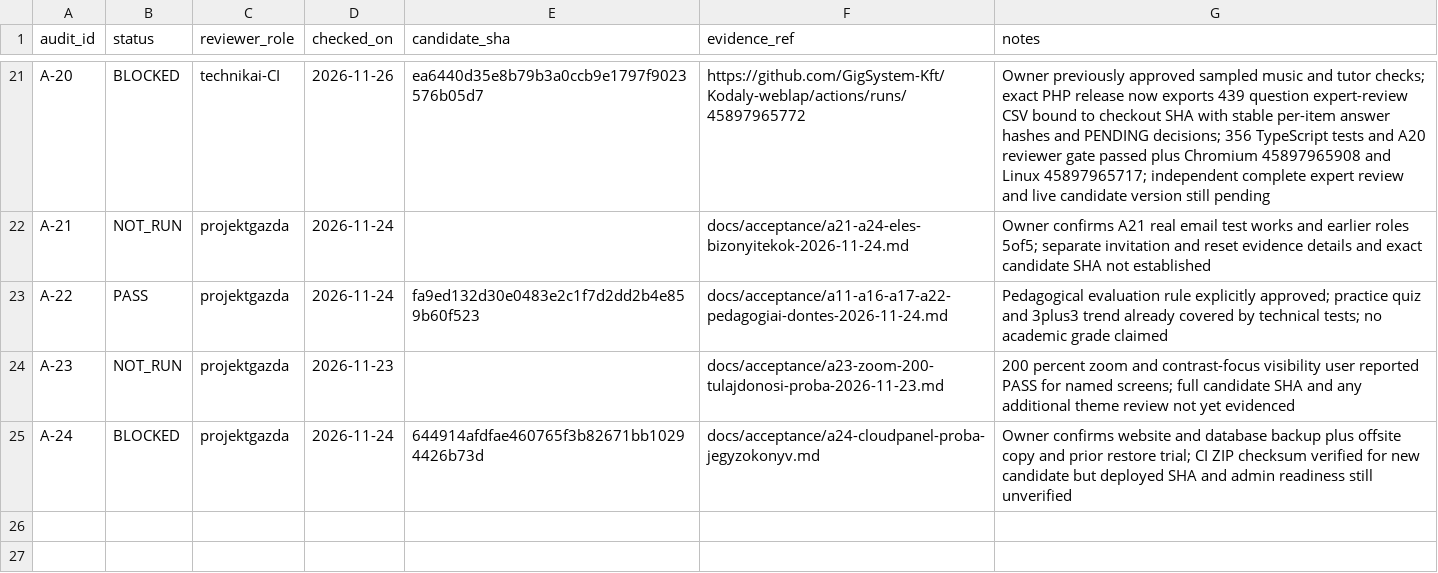
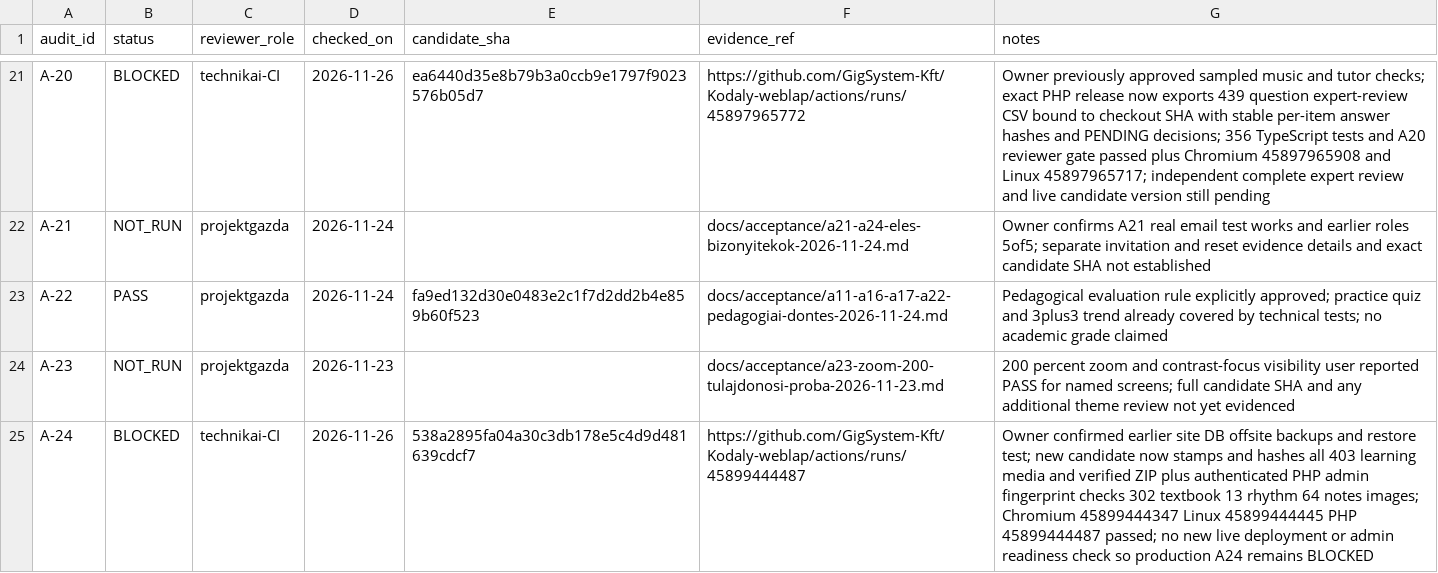
Before and after one commit to GigSystem-Kft/Kodaly-weblap, a CSV file: docs/acceptance/acceptance-1.0.csv, drawn as a sheet; only a part is shown, gaps mark what is left out.

Commit message:
docs(acceptance): retain A24 BLOCKED while recording complete image-integrity CI evidence

```diff
--- a/docs/acceptance/acceptance-1.0.csv
+++ b/docs/acceptance/acceptance-1.0.csv
@@ -24,2 +24,2 @@ A-22,PASS,projektgazda,2026-11-24,fa9ed132d30e0483e2c1f7d2dd2b4e859b60f523,docs/
 A-23,NOT_RUN,projektgazda,2026-11-23,,docs/acceptance/a23-zoom-200-tulajdonosi-proba-2026-11-23.md,200 percent zoom and contrast-focus visibility user reported PASS for named screens; full candidate SHA and any additional theme review not yet evidenced
-A-24,BLOCKED,projektgazda,2026-11-24,644914afdfae460765f3b82671bb10294426b73d,docs/acceptance/a24-cloudpanel-proba-jegyzokonyv.md,Owner confirms website and database backup plus offsite copy and prior restore trial; CI ZIP checksum verified for new candidate but deployed SHA and admin readiness still unverified
+A-24,BLOCKED,technikai-CI,2026-11-26,538a2895fa04a30c3db178e5c4d9d481639cdcf7,https://github.com/GigSystem-Kft/Kodaly-weblap/actions/runs/45899444487,Owner confirmed earlier site DB offsite backups and restore test; new candidate now stamps and hashes all 403 learning media and verified ZIP plus authenticated PHP admin fingerprint checks 302 textbook 13 rhythm 64 notes images; Chromium 45899444347 Linux 45899444445 PHP 45899444487 passed; no new live deployment or admin readiness check so production A24 remains BLOCKED
```
